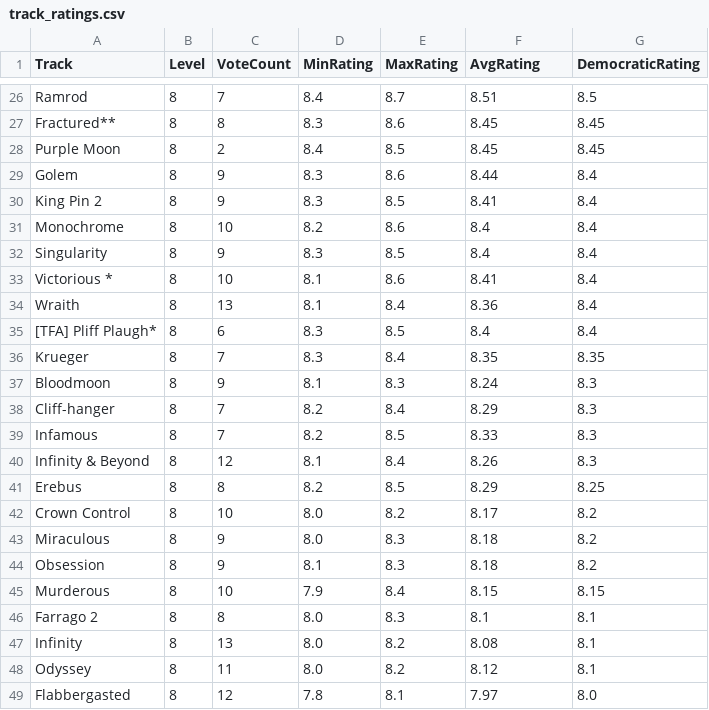
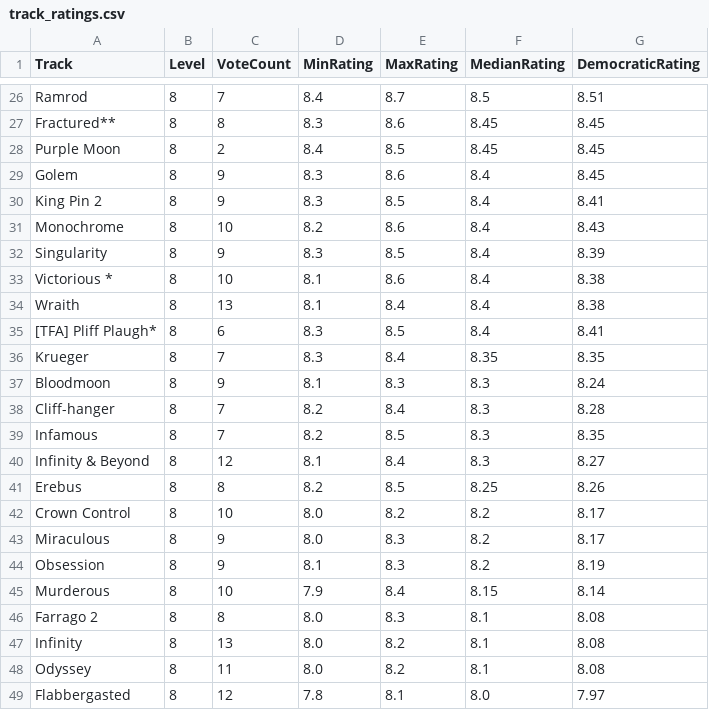
Before and after one commit to tumetzi7/trials_ninja_points_v2, a CSV file: data/track_ratings.csv, drawn as a sheet; only a part is shown, gaps mark what is left out; the diff covers the shown part only; the diff names each change by its address in the sheet, - before the commit and + after, or states it on an @@ line.

```diff
--- a/data/track_ratings.csv
+++ b/data/track_ratings.csv
-F1: AvgRating
+F1: MedianRating
-F26 (MedianRating): 8.51
+F26 (MedianRating): 8.5
-G26 (DemocraticRating): 8.5
+G26 (DemocraticRating): 8.51
-F29 (MedianRating): 8.44
+F29 (MedianRating): 8.4
-G29 (DemocraticRating): 8.4
+G29 (DemocraticRating): 8.45
-F30 (MedianRating): 8.41
+F30 (MedianRating): 8.4
-G30 (DemocraticRating): 8.4
+G30 (DemocraticRating): 8.41
-G31 (DemocraticRating): 8.4
+G31 (DemocraticRating): 8.43
-G32 (DemocraticRating): 8.4
+G32 (DemocraticRating): 8.39
-F33 (MedianRating): 8.41
+F33 (MedianRating): 8.4
-G33:G34 (DemocraticRating): 8.4
+G33:G34 (DemocraticRating): 8.38
-F34 (MedianRating): 8.36
+F34 (MedianRating): 8.4
-G35 (DemocraticRating): 8.4
+G35 (DemocraticRating): 8.41
-F37 (MedianRating): 8.24
+F37 (MedianRating): 8.3
-G37 (DemocraticRating): 8.3
+G37 (DemocraticRating): 8.24
-F38 (MedianRating): 8.29
+F38 (MedianRating): 8.3
-G38 (DemocraticRating): 8.3
+G38 (DemocraticRating): 8.28
-F39 (MedianRating): 8.33
+F39 (MedianRating): 8.3
-G39 (DemocraticRating): 8.3
+G39 (DemocraticRating): 8.35
-F40 (MedianRating): 8.26
+F40 (MedianRating): 8.3
-G40 (DemocraticRating): 8.3
+G40 (DemocraticRating): 8.27
-F41 (MedianRating): 8.29
+F41 (MedianRating): 8.25
-G41 (DemocraticRating): 8.25
+G41 (DemocraticRating): 8.26
-F42 (MedianRating): 8.17
+F42 (MedianRating): 8.2
-G42:G43 (DemocraticRating): 8.2
+G42:G43 (DemocraticRating): 8.17
-F43:F44 (MedianRating): 8.18
+F43:F44 (MedianRating): 8.2
-G44 (DemocraticRating): 8.2
+G44 (DemocraticRating): 8.19
-G45 (DemocraticRating): 8.15
+G45 (DemocraticRating): 8.14
-G46:G48 (DemocraticRating): 8.1
+G46:G48 (DemocraticRating): 8.08
-F47 (MedianRating): 8.08
+F47 (MedianRating): 8.1
-F48 (MedianRating): 8.12
+F48 (MedianRating): 8.1
-F49 (MedianRating): 7.97
+F49 (MedianRating): 8.0
-G49 (DemocraticRating): 8.0
+G49 (DemocraticRating): 7.97
```
Also changed, not shown: 151 edited cells elsewhere in this file, 3 other files.
